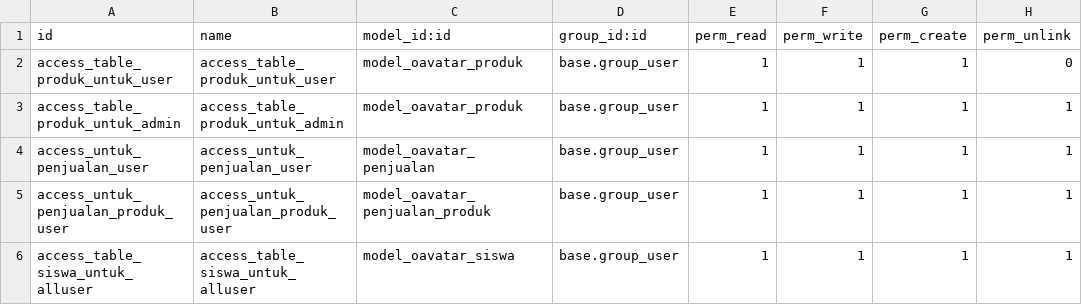
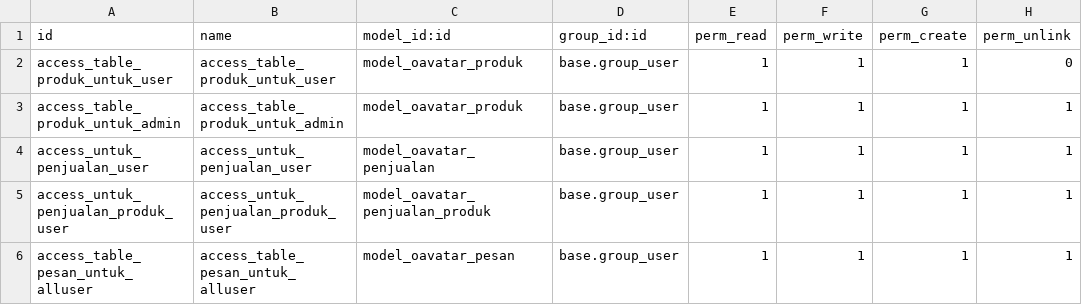
Before and after one commit to jackysupit/belajar-odoo-avatar, a CSV file: oavatar/security/ir.model.access.csv, drawn as a sheet.

```diff
--- a/oavatar/security/ir.model.access.csv
+++ b/oavatar/security/ir.model.access.csv
@@ -5,2 +5,2 @@ access_untuk_penjualan_user,access_untuk_penjualan_user,model_oavatar_penjualan,
 access_untuk_penjualan_produk_user,access_untuk_penjualan_produk_user,model_oavatar_penjualan_produk,base.group_user,1,1,1,1
-access_table_siswa_untuk_alluser,access_table_siswa_untuk_alluser,model_oavatar_siswa,base.group_user,1,1,1,1
+access_table_pesan_untuk_alluser,access_table_pesan_untuk_alluser,model_oavatar_pesan,base.group_user,1,1,1,1
```
Also changed, not shown: 8 other files.
